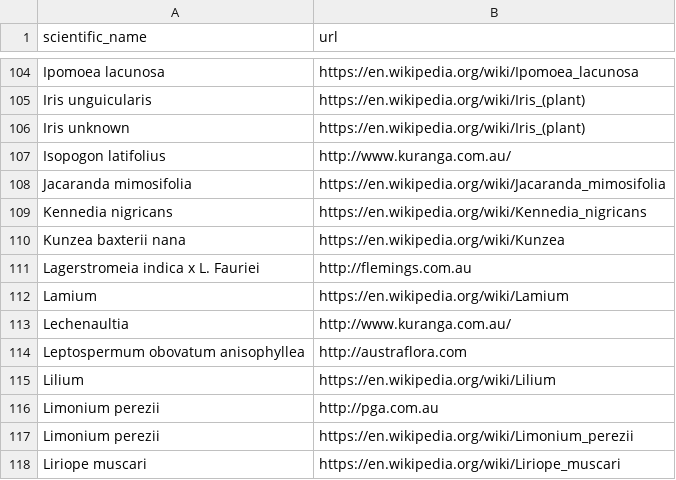
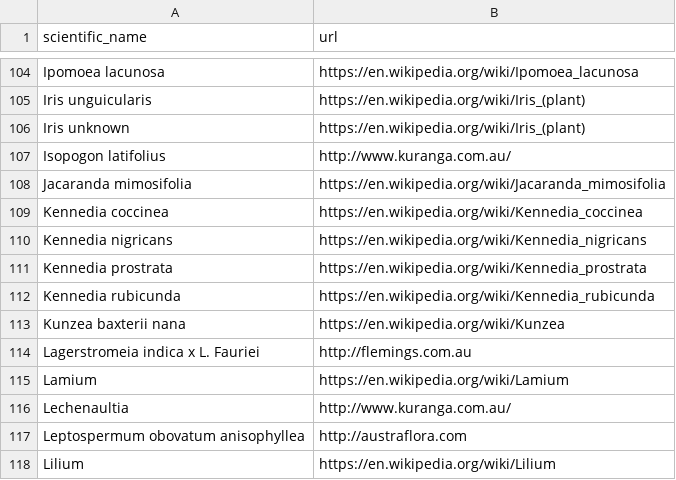
Before and after one commit to ronsavage/WWW-Garden-Design, a CSV file: data/urls.csv, drawn as a sheet; only a part is shown, gaps mark what is left out; the shorter side is filled out with more unchanged rows; the diff names each change by its address in the sheet, - before the commit and + after, or states it on an @@ line.

Commit message:
Add urls for Kennedia and clean up validation code

```diff
--- a/data/urls.csv
+++ b/data/urls.csv
+row 109: Kennedia coccinea | https://en.wikipedia.org/wiki/Kennedia_coccinea
+row 111: Kennedia prostrata | https://en.wikipedia.org/wiki/Kennedia_prostrata
+row 112: Kennedia rubicunda | https://en.wikipedia.org/wiki/Kennedia_rubicunda
```
Also changed, not shown: data/flowers.csv, 7 other files.
